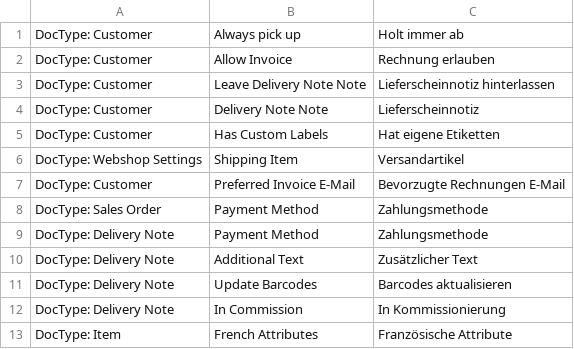
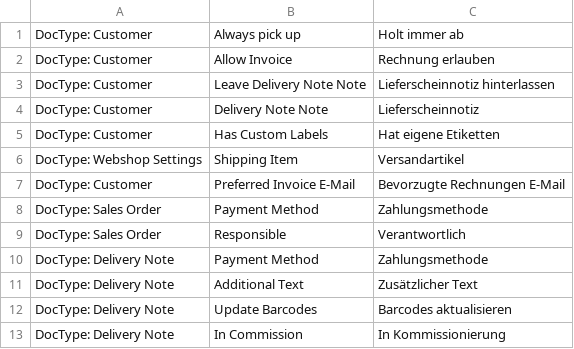
Before and after one commit to libracore/seg, a CSV file: seg/translations/de.csv, drawn as a sheet; only a part is shown; the shorter side is filled out with more unchanged rows; the diff names each change by its address in the sheet, - before the commit and + after, or states it on an @@ line.

```diff
--- a/seg/translations/de.csv
+++ b/seg/translations/de.csv
+row 9: DocType: Sales Order | Responsible | Verantwortlich
```
Also changed, not shown: 1 other file.
